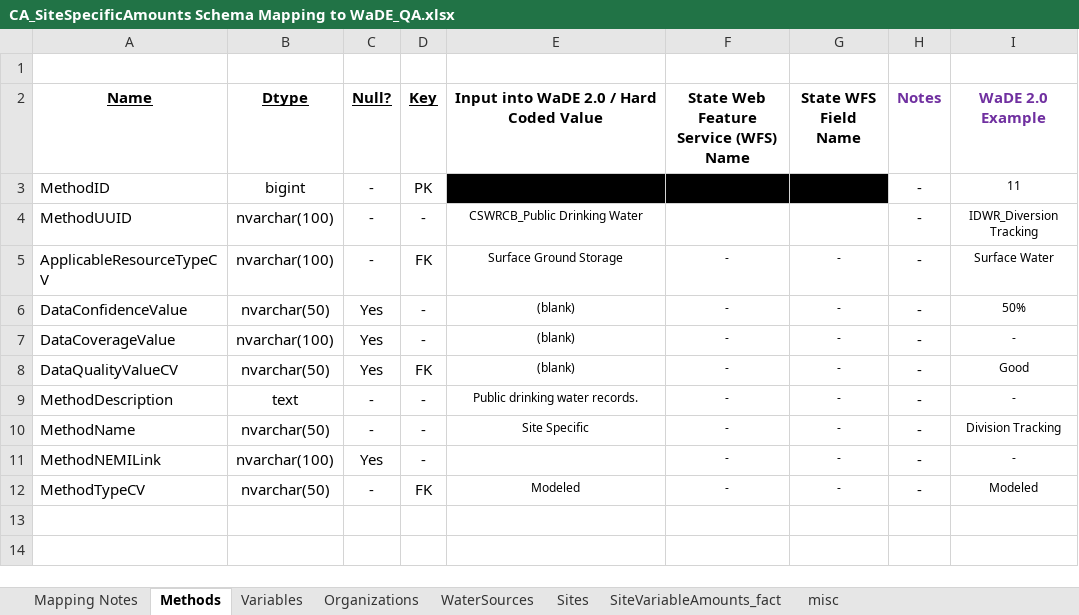
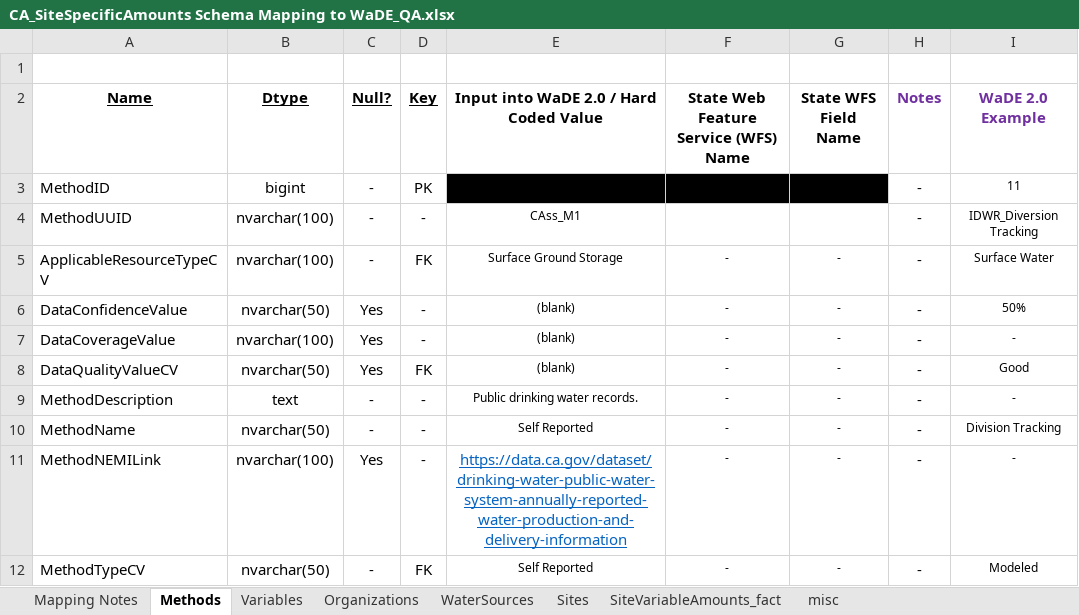
Before and after one commit to WSWCWaterDataExchange/MappingStatesDataToWaDE2.0, an Excel workbook: California/SiteSpecificAmounts/CA_SiteSpecificAmounts Schema Mapping to WaDE_QA.xlsx, sheet Methods, drawn as a sheet; only a part is shown; values as stored, in another font and other column widths than the file's, no borders; the diff names each change by its address in the sheet, - before the commit and + after, or states it on an @@ line.

Commit message:
CA ss update.
CA ss update.  New mapping logic.  New timeseries.  Same data.

```diff
--- a/California/SiteSpecificAmounts/CA_SiteSpecificAmounts Schema Mapping to WaDE_QA.xlsx (sheet Methods)
+++ b/California/SiteSpecificAmounts/CA_SiteSpecificAmounts Schema Mapping to WaDE_QA.xlsx (sheet Methods)
-E4: CSWRCB_Public Drinking Water
+E4: CAss_M1
-E10: Site Specific
+E10: Self Reported
-E11: (empty)
+E11: https://data.ca.gov/dataset/drinking-water-public-water-system-annually-reported-water-production-and-delivery-information
-E12: Modeled
+E12: Self Reported
```
Also changed, not shown: sheet SiteVariableAmounts_fact, sheet Mapping Notes, sheet Variables, sheet WaterSources, sheet Organizations, 24 other files.
